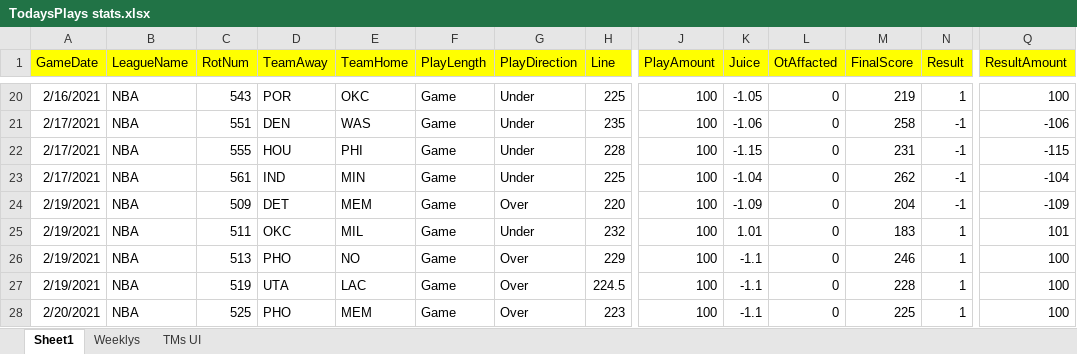
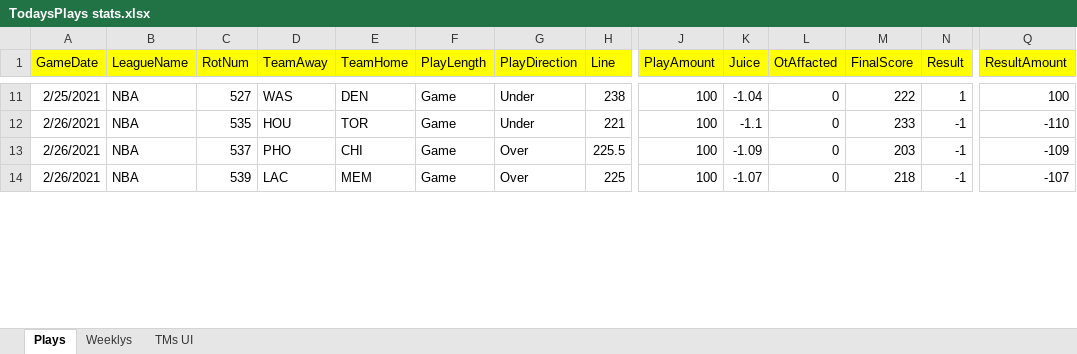
Before and after one commit to mrroot123/BballMVC, an Excel workbook: BballMVC/_Documentation/TodaysPlays stats.xlsx, sheet Plays, drawn as a sheet; only a part is shown, gaps mark what is left out; values as stored, in another font and other column widths than the file's, no borders; removed rows and columns are numbered as before the commit, all else as after; rows hold the shown columns only; the diff covers the shown part only; the diff names each change by its address in the sheet, - before the commit and + after, or states it on an @@ line.

```diff
--- a/BballMVC/_Documentation/TodaysPlays stats.xlsx (sheet Plays)
+++ b/BballMVC/_Documentation/TodaysPlays stats.xlsx (sheet Plays)
-sheet tab: Sheet1
+sheet tab: Plays
-A11 (GameDate): 2/16/2021
+A11 (GameDate): 2/25/2021
-C11 (RotNum): 543
+C11 (RotNum): 527
-D11 (TeamAway): POR
+D11 (TeamAway): WAS
-E11 (TeamHome): OKC
+E11 (TeamHome): DEN
-H11 (Line): 225
+H11 (Line): 238
-K11 (Juice): -1.05
+K11 (Juice): -1.04
-M11 (FinalScore): 219
+M11 (FinalScore): 222
-row 21: 2/17/2021 | NBA | 551 | DEN | WAS | Game | Under | 235 | 100 | -1.06 | 0 | 258 | -1 | -106
-A12 (GameDate): 2/17/2021
+A12 (GameDate): 2/26/2021
-C12 (RotNum): 555
+C12 (RotNum): 535
-E12 (TeamHome): PHI
+E12 (TeamHome): TOR
-H12 (Line): 228
+H12 (Line): 221
-K12 (Juice): -1.15
+K12 (Juice): -1.1
-M12 (FinalScore): 231
+M12 (FinalScore): 233
-Q12 (ResultAmount): -115
+Q12 (ResultAmount): -110
-row 23: 2/17/2021 | NBA | 561 | IND | MIN | Game | Under | 225 | 100 | -1.04 | 0 | 262 | -1 | -104
-A13 (GameDate): 2/19/2021
+A13 (GameDate): 2/26/2021
-C13 (RotNum): 509
+C13 (RotNum): 537
-D13 (TeamAway): DET
+D13 (TeamAway): PHO
-E13 (TeamHome): MEM
+E13 (TeamHome): CHI
-H13 (Line): 220
+H13 (Line): 225.5
-M13 (FinalScore): 204
+M13 (FinalScore): 203
-row 25: 2/19/2021 | NBA | 511 | OKC | MIL | Game | Under | 232 | 100 | 1.01 | 0 | 183 | 1 | 101
-row 26: 2/19/2021 | NBA | 513 | PHO | NO | Game | Over | 229 | 100 | -1.1 | 0 | 246 | 1 | 100
-row 27: 2/19/2021 | NBA | 519 | UTA | LAC | Game | Over | 224.5 | 100 | -1.1 | 0 | 228 | 1 | 100
-row 28: 2/20/2021 | NBA | 525 | PHO | MEM | Game | Over | 223 | 100 | -1.1 | 0 | 225 | 1 | 100
+row 14: 2/26/2021 | NBA | 539 | LAC | MEM | Game | Over | 225 | 100 | -1.07 | 0 | 218 | -1 | -107
```
Also changed, not shown: 20 added rows, 2 removed rows and 34 edited cells elsewhere in this sheet, hidden cells, BballMVC/_Documentation/Modal Doc.xlsx, 24 other files.
